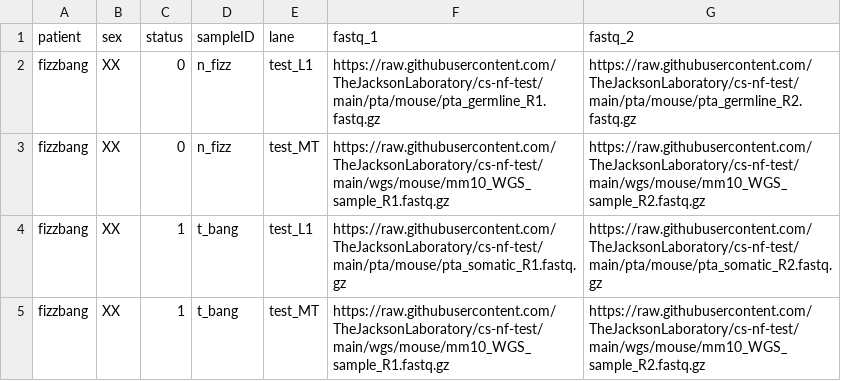
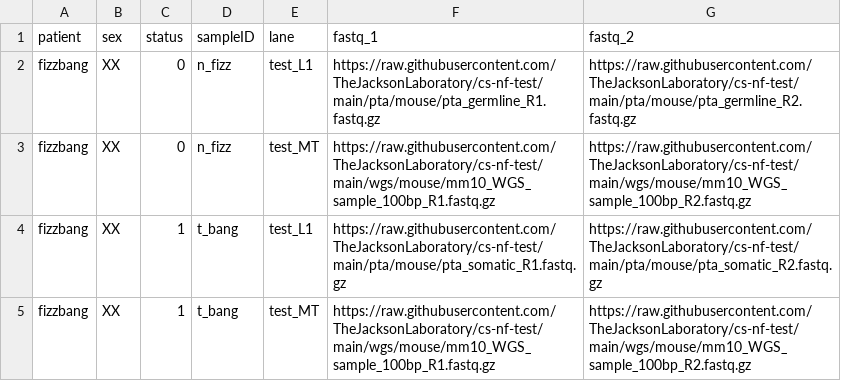
Before and after one commit to TheJacksonLaboratory/jds-nf-test, a CSV file: pta/mm_test_withMT_input.csv, drawn as a sheet.

Commit message:
added 101bp mouse wgs data

```diff
--- a/pta/mm_test_withMT_input.csv
+++ b/pta/mm_test_withMT_input.csv
@@ -2,4 +2,4 @@ patient,sex,status,sampleID,lane,fastq_1,fastq_2
 fizzbang,XX,0,n_fizz,test_L1,https://raw.githubusercontent.com/TheJacksonLaboratory/cs-nf-test/main/pta/mouse/pta_germline_R1.fastq.gz,https://raw.githubusercontent.com/TheJacksonLaboratory/cs-nf-test/main/pta/mouse/pta_germline_R2.fastq.gz
-fizzbang,XX,0,n_fizz,test_MT,https://raw.githubusercontent.com/TheJacksonLaboratory/cs-nf-test/main/wgs/mouse/mm10_WGS_sample_R1.fastq.gz,https://raw.githubusercontent.com/TheJacksonLaboratory/cs-nf-test/main/wgs/mouse/mm10_WGS_sample_R2.fastq.gz
+fizzbang,XX,0,n_fizz,test_MT,https://raw.githubusercontent.com/TheJacksonLaboratory/cs-nf-test/main/wgs/mouse/mm10_WGS_sample_100bp_R1.fastq.gz,https://raw.githubusercontent.com/TheJacksonLaboratory/cs-nf-test/main/wgs/mouse/mm10_WGS_sample_100bp_R2.fastq.gz
 fizzbang,XX,1,t_bang,test_L1,https://raw.githubusercontent.com/TheJacksonLaboratory/cs-nf-test/main/pta/mouse/pta_somatic_R1.fastq.gz,https://raw.githubusercontent.com/TheJacksonLaboratory/cs-nf-test/main/pta/mouse/pta_somatic_R2.fastq.gz
-fizzbang,XX,1,t_bang,test_MT,https://raw.githubusercontent.com/TheJacksonLaboratory/cs-nf-test/main/wgs/mouse/mm10_WGS_sample_R1.fastq.gz,https://raw.githubusercontent.com/TheJacksonLaboratory/cs-nf-test/main/wgs/mouse/mm10_WGS_sample_R2.fastq.gz
+fizzbang,XX,1,t_bang,test_MT,https://raw.githubusercontent.com/TheJacksonLaboratory/cs-nf-test/main/wgs/mouse/mm10_WGS_sample_100bp_R1.fastq.gz,https://raw.githubusercontent.com/TheJacksonLaboratory/cs-nf-test/main/wgs/mouse/mm10_WGS_sample_100bp_R2.fastq.gz
```
Also changed, not shown: 2 other files.
